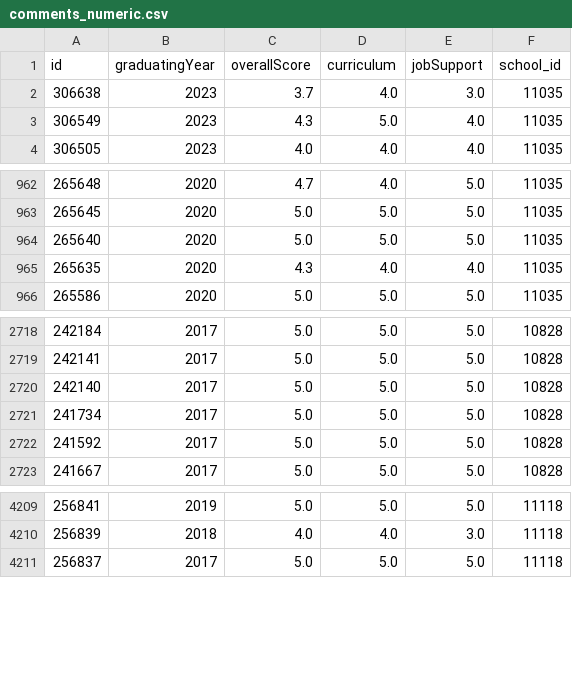
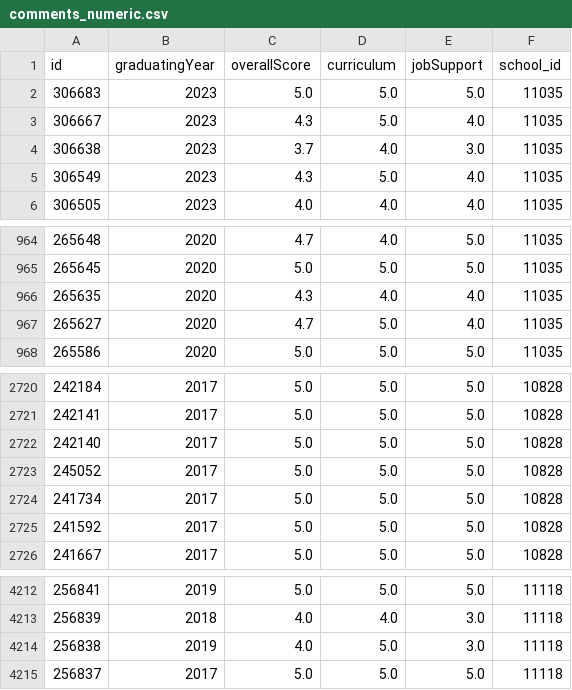
Before and after one commit to MeenuDSaini/project_sql, a CSV file: csv/comments_numeric.csv, drawn as a sheet; only a part is shown, gaps mark what is left out; removed rows and columns are numbered as before the commit, all else as after; the diff names each change by its address in the sheet, - before the commit and + after, or states it on an @@ line.

```diff
--- a/csv/comments_numeric.csv
+++ b/csv/comments_numeric.csv
+row 2: 306683 | 2023 | 5.0 | 5.0 | 5.0 | 11035
+row 3: 306667 | 2023 | 4.3 | 5.0 | 4.0 | 11035
-row 964: 265640 | 2020 | 5.0 | 5.0 | 5.0 | 11035
+row 967: 265627 | 2020 | 4.7 | 5.0 | 4.0 | 11035
+row 2723: 245052 | 2017 | 5.0 | 5.0 | 5.0 | 10828
+row 4214: 256838 | 2019 | 4.0 | 5.0 | 3.0 | 11118
```
Also changed, not shown: 16 other files.
